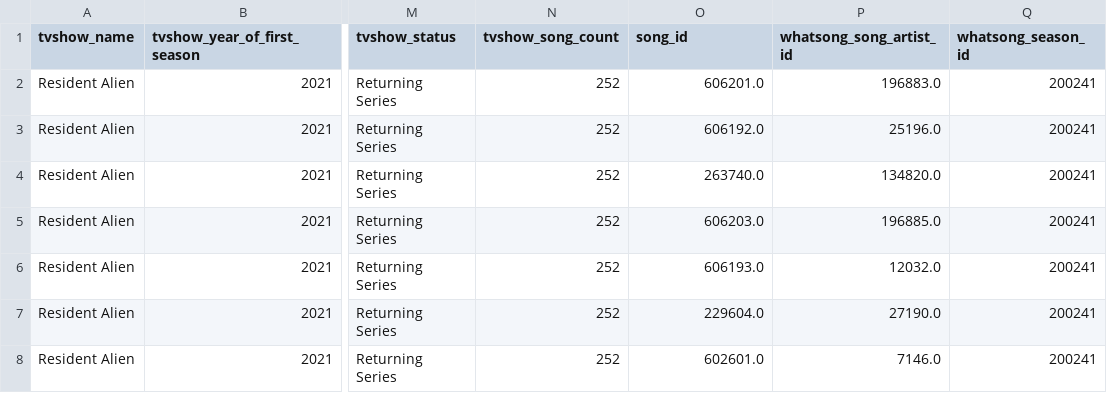
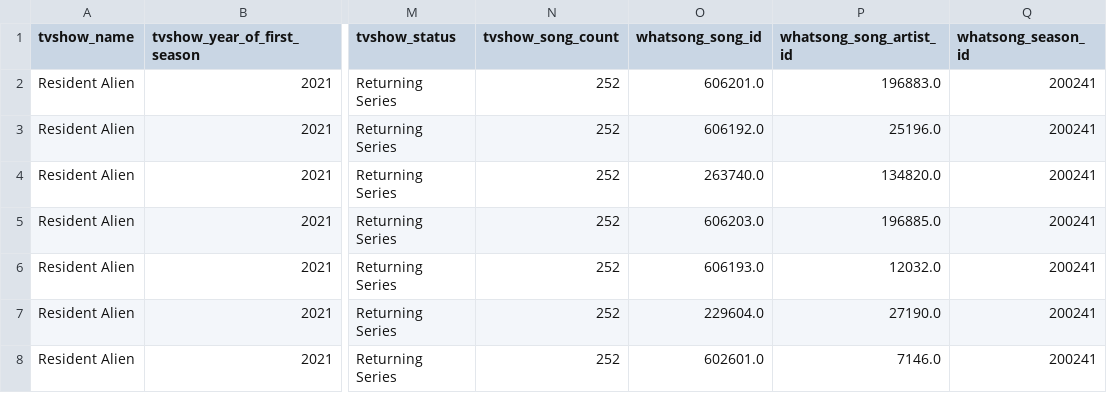
Before and after one commit to daniel-mcc-code/what_song_scraper, a CSV file: what_song/tv2.csv, drawn as a sheet; only a part is shown, gaps mark what is left out; the diff names each change by its address in the sheet, - before the commit and + after, or states it on an @@ line.

Commit message:
cleaned table

```diff
--- a/what_song/tv2.csv
+++ b/what_song/tv2.csv
-O1: song_id
+O1: whatsong_song_id
```
Also changed, not shown: 2 other files.
